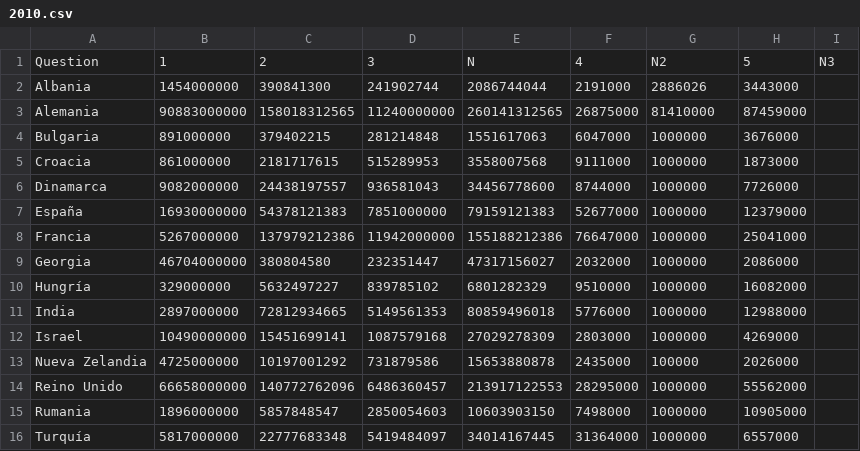
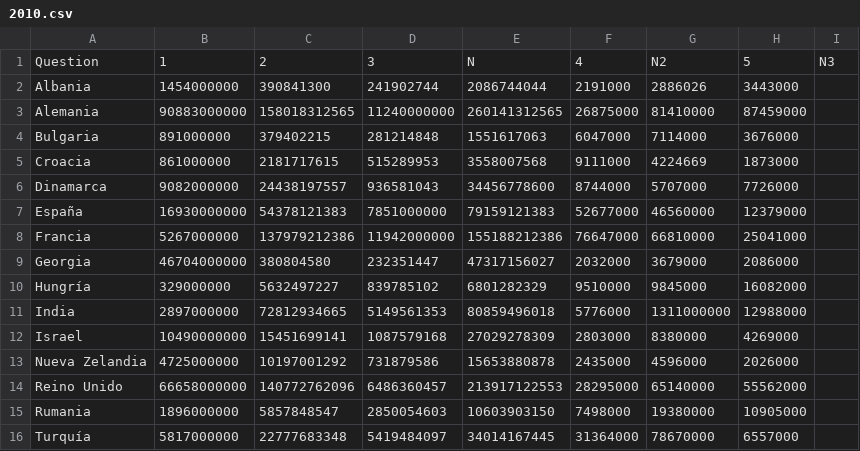
Before and after one commit to pihnen2/IDI2, a CSV file: folder2/2010.csv, drawn as a sheet.

Commit message:
Update 2010.csv

```diff
--- a/folder2/2010.csv
+++ b/folder2/2010.csv
@@ -3,14 +3,14 @@ Albania,1454000000,390841300,241902744,2086744044,2191000,2886026,3443000,
 Alemania,90883000000,158018312565,11240000000,260141312565,26875000,81410000,87459000,
-Bulgaria,891000000,379402215,281214848,1551617063,6047000,1000000,3676000,
-Croacia,861000000,2181717615,515289953,3558007568,9111000,1000000,1873000,
-Dinamarca,9082000000,24438197557,936581043,34456778600,8744000,1000000,7726000,
-España,16930000000,54378121383,7851000000,79159121383,52677000,1000000,12379000,
-Francia,5267000000,137979212386,11942000000,155188212386,76647000,1000000,25041000,
-Georgia,46704000000,380804580,232351447,47317156027,2032000,1000000,2086000,
-Hungría,329000000,5632497227,839785102,6801282329,9510000,1000000,16082000,
-India,2897000000,72812934665,5149561353,80859496018,5776000,1000000,12988000,
-Israel,10490000000,15451699141,1087579168,27029278309,2803000,1000000,4269000,
-Nueva Zelandia,4725000000,10197001292,731879586,15653880878,2435000,100000,2026000,
-Reino Unido,66658000000,140772762096,6486360457,213917122553,28295000,1000000,55562000,
-Rumania,1896000000,5857848547,2850054603,10603903150,7498000,1000000,10905000,
-Turquía,5817000000,22777683348,5419484097,34014167445,31364000,1000000,6557000,
+Bulgaria,891000000,379402215,281214848,1551617063,6047000,7114000,3676000,
+Croacia,861000000,2181717615,515289953,3558007568,9111000,4224669,1873000,
+Dinamarca,9082000000,24438197557,936581043,34456778600,8744000,5707000,7726000,
+España,16930000000,54378121383,7851000000,79159121383,52677000,46560000,12379000,
+Francia,5267000000,137979212386,11942000000,155188212386,76647000,66810000,25041000,
+Georgia,46704000000,380804580,232351447,47317156027,2032000,3679000,2086000,
+Hungría,329000000,5632497227,839785102,6801282329,9510000,9845000,16082000,
+India,2897000000,72812934665,5149561353,80859496018,5776000,1311000000,12988000,
+Israel,10490000000,15451699141,1087579168,27029278309,2803000,8380000,4269000,
+Nueva Zelandia,4725000000,10197001292,731879586,15653880878,2435000,4596000,2026000,
+Reino Unido,66658000000,140772762096,6486360457,213917122553,28295000,65140000,55562000,
+Rumania,1896000000,5857848547,2850054603,10603903150,7498000,19380000,10905000,
+Turquía,5817000000,22777683348,5419484097,34014167445,31364000,78670000,6557000,
```
